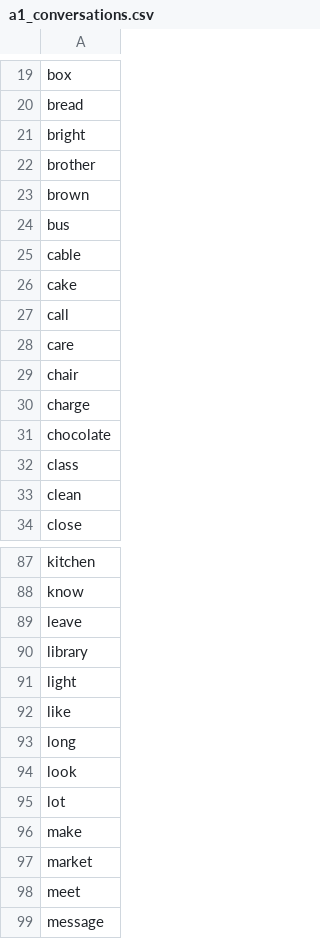
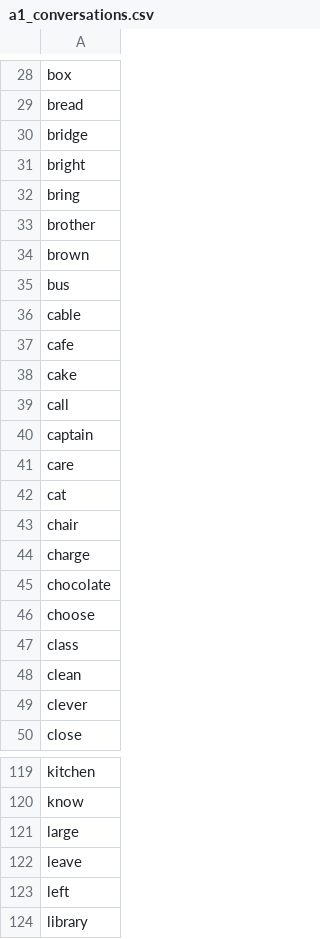
Before and after one commit to mohsenShakiba/Learnup-Data, a CSV file: lessons/a1_conversations.csv, drawn as a sheet; only a part is shown, gaps mark what is left out; the shorter side is filled out with more unchanged rows; the diff covers the shown part only.

```diff
--- a/lessons/a1_conversations.csv
+++ b/lessons/a1_conversations.csv
@@ -20,3 +29,5 @@ box
 bread
+bridge
 bright
+bring
 brother
@@ -25,5 +36,8 @@ bus
 cable
+cafe
 cake
 call
+captain
 care
+cat
 chair
@@ -31,4 +45,6 @@ charge
 chocolate
+choose
 class
 clean
+clever
 close
@@ -88,3 +120,5 @@ kitchen
 know
+large
 leave
+left
 library
```
Also changed, not shown: 72 added rows elsewhere in this file, lessons/missing.csv, 6 other files.
